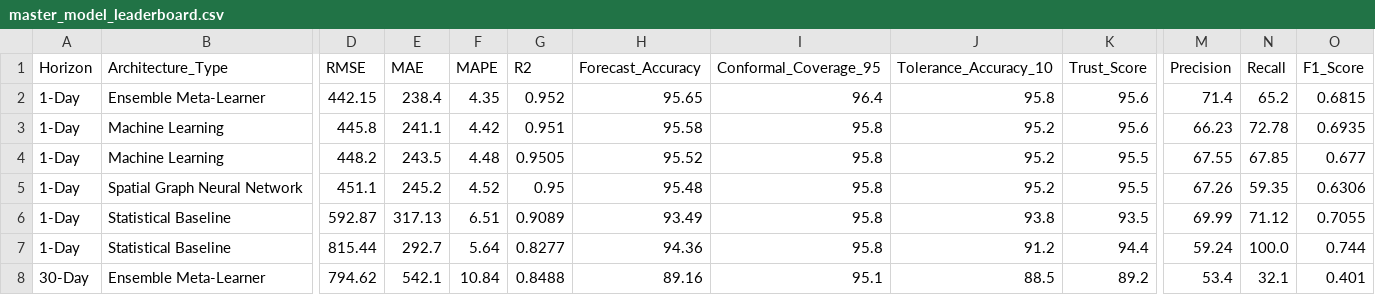
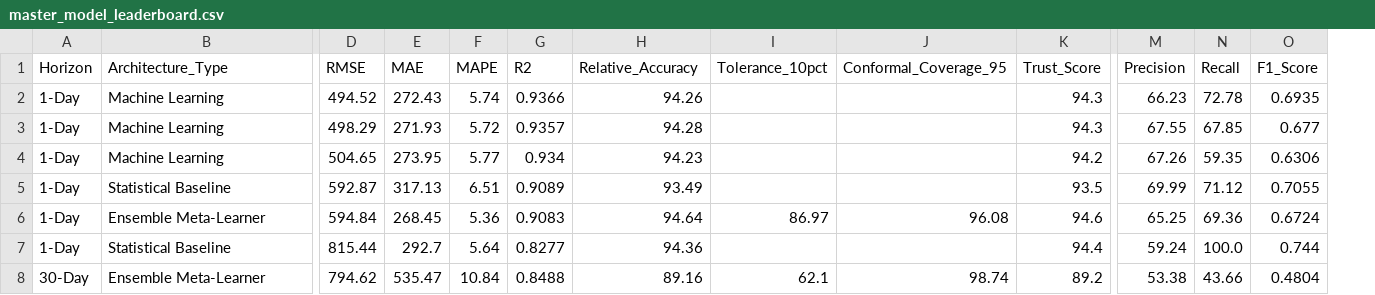
Before and after one commit to IamDhruv777/Crop_Price_Prediction, a CSV file: data/master_model_leaderboard.csv, drawn as a sheet; only a part is shown, gaps mark what is left out; removed rows and columns are numbered as before the commit, all else as after; rows hold the shown columns only; the diff covers the shown part only; the diff names each change by its address in the sheet, - before the commit and + after, or states it on an @@ line.

```diff
--- a/data/master_model_leaderboard.csv
+++ b/data/master_model_leaderboard.csv
+column I (Tolerance_10pct), row 8: 62.1
-column J (Tolerance_Accuracy_10), rows 3-8: 95.2 | 95.2 | 95.2 | 93.8 | 91.2 | 88.5
-H1: Forecast_Accuracy
+H1: Relative_Accuracy
-row 2: 1-Day | Ensemble Meta-Learner | 442.15 | 238.4 | 4.35 | 0.952 | 95.65 | 96.4 | 95.8 | 95.6 | 71.4 | 65.2 | 0.6815
-D2 (RMSE): 445.8
+D2 (RMSE): 494.52
-E2 (MAE): 241.1
+E2 (MAE): 272.43
-F2 (MAPE): 4.42
+F2 (MAPE): 5.74
-G2 (R2): 0.951
+G2 (R2): 0.9366
-H2 (Relative_Accuracy): 95.58
+H2 (Relative_Accuracy): 94.26
-J2:J5 (Conformal_Coverage_95): 95.8
+J2:J5 (Conformal_Coverage_95): (empty)
-K2 (Trust_Score): 95.6
+K2 (Trust_Score): 94.3
-D3 (RMSE): 448.2
+D3 (RMSE): 498.29
-E3 (MAE): 243.5
+E3 (MAE): 271.93
-F3 (MAPE): 4.48
+F3 (MAPE): 5.72
-G3 (R2): 0.9505
+G3 (R2): 0.9357
-H3 (Relative_Accuracy): 95.52
+H3 (Relative_Accuracy): 94.28
-K3 (Trust_Score): 95.5
+K3 (Trust_Score): 94.3
-B4 (Architecture_Type): Spatial Graph Neural Network
+B4 (Architecture_Type): Machine Learning
-D4 (RMSE): 451.1
+D4 (RMSE): 504.65
-E4 (MAE): 245.2
+E4 (MAE): 273.95
-F4 (MAPE): 4.52
+F4 (MAPE): 5.77
-G4 (R2): 0.95
+G4 (R2): 0.934
-H4 (Relative_Accuracy): 95.48
+H4 (Relative_Accuracy): 94.23
-K4 (Trust_Score): 95.5
+K4 (Trust_Score): 94.2
+row 6: 1-Day | Ensemble Meta-Learner | 594.84 | 268.45 | 5.36 | 0.9083 | 94.64 | 86.97 | 96.08 | 94.6 | 65.25 | 69.36 | 0.6724
-J7 (Conformal_Coverage_95): 95.8
+J7 (Conformal_Coverage_95): (empty)
-E8 (MAE): 542.1
+E8 (MAE): 535.47
-J8 (Conformal_Coverage_95): 95.1
+J8 (Conformal_Coverage_95): 98.74
-M8 (Precision): 53.4
+M8 (Precision): 53.38
-N8 (Recall): 32.1
+N8 (Recall): 43.66
-O8 (F1_Score): 0.401
+O8 (F1_Score): 0.4804
```
Also changed, not shown: 1 added row, 1 removed row and 17 edited cells elsewhere in this file, 8 other files.
